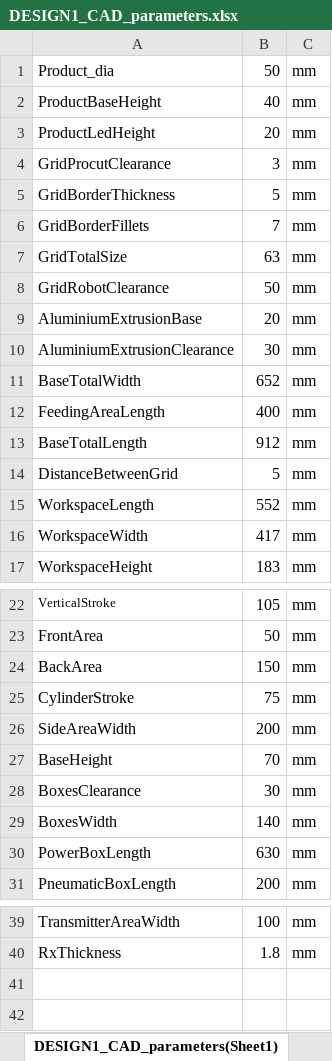
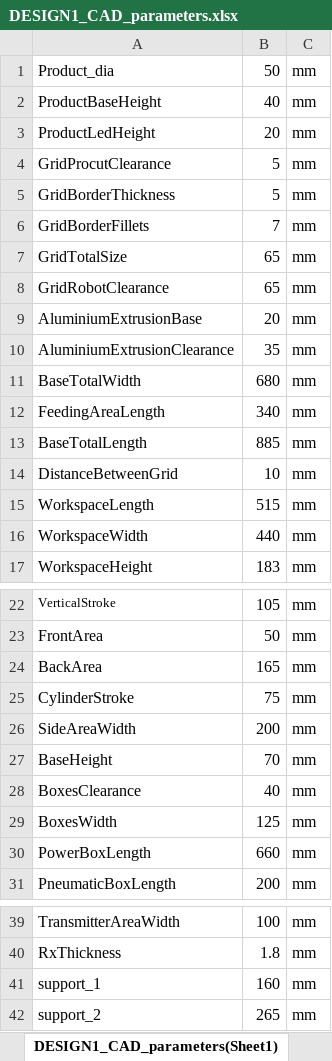
Before and after one commit to Abdo-Pasha/MCT333_Design_of_Mechatronics_Systems_1, an Excel workbook: CAD/DESIGN1_CAD_parameters.xlsx, sheet DESIGN1_CAD_parameters(Sheet1), drawn as a sheet; only a part is shown, gaps mark what is left out; values as stored, in another font and other column widths than the file's, no borders; the diff names each change by its address in the sheet, - before the commit and + after, or states it on an @@ line.

```diff
--- a/CAD/DESIGN1_CAD_parameters.xlsx (sheet DESIGN1_CAD_parameters(Sheet1))
+++ b/CAD/DESIGN1_CAD_parameters.xlsx (sheet DESIGN1_CAD_parameters(Sheet1))
-B4: 3
+B4: 5
-B7: 63
+B7: 65
-B8: 50
+B8: 65
-B10: 30
+B10: 35
-B11: 652
+B11: 680
-B12: 400
+B12: 340
-B13: 912
+B13: 885
-B14: 5
+B14: 10
-B15: 552
+B15: 515
-B16: 417
+B16: 440
-B24: 150
+B24: 165
-B28: 30
+B28: 40
-B29: 140
+B29: 125
-B30: 630
+B30: 660
+row 41: support_1 | 160 | mm
+row 42: support_2 | 265 | mm
```
Also changed, not shown: documents/bom/BOM_and_wastes.xlsx, 52 other files.
